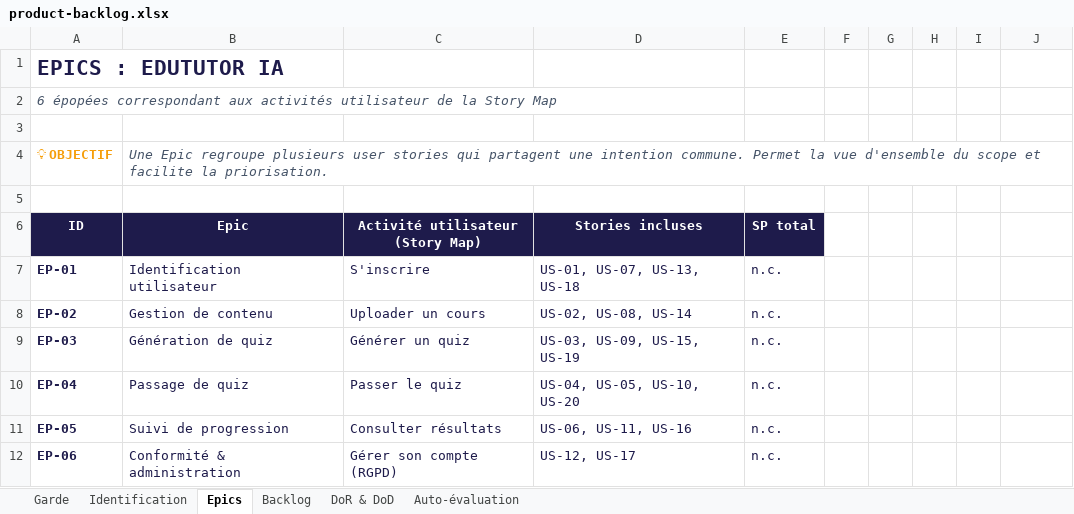
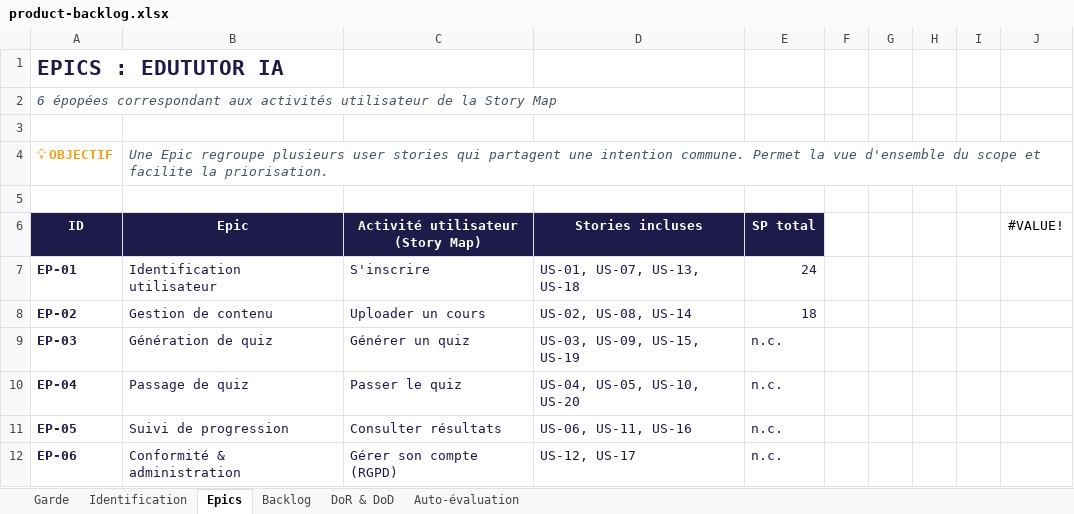
Before and after one commit to Nastry69/IPSSI_APOCAL_KIT_13, an Excel workbook: docs/Cadrage projet/product-backlog.xlsx, sheet Epics, drawn as a sheet; values as stored, in another font and other column widths than the file's, no borders; the diff names each change by its address in the sheet, - before the commit and + after, or states it on an @@ line.

```diff
--- a/docs/Cadrage projet/product-backlog.xlsx (sheet Epics)
+++ b/docs/Cadrage projet/product-backlog.xlsx (sheet Epics)
-J6: (empty)
+J6: #VALUE!
-E7 (SP total): n.c.
+E7 (SP total): 24
-E8 (SP total): n.c.
+E8 (SP total): 18
```
Also changed, not shown: sheet Identification, 4 other files.
